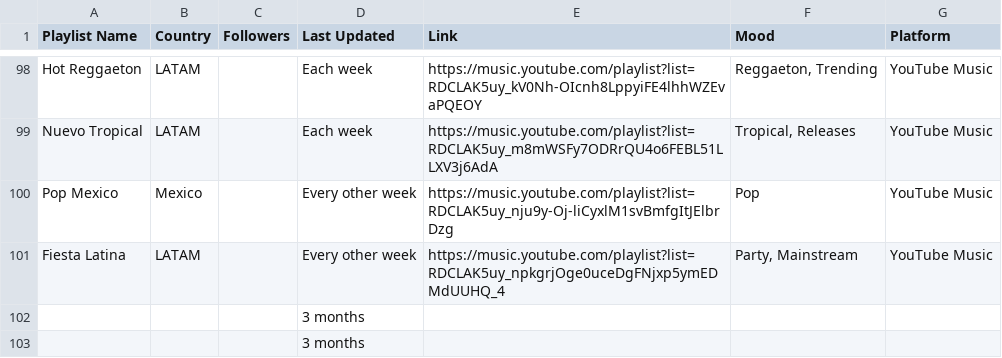
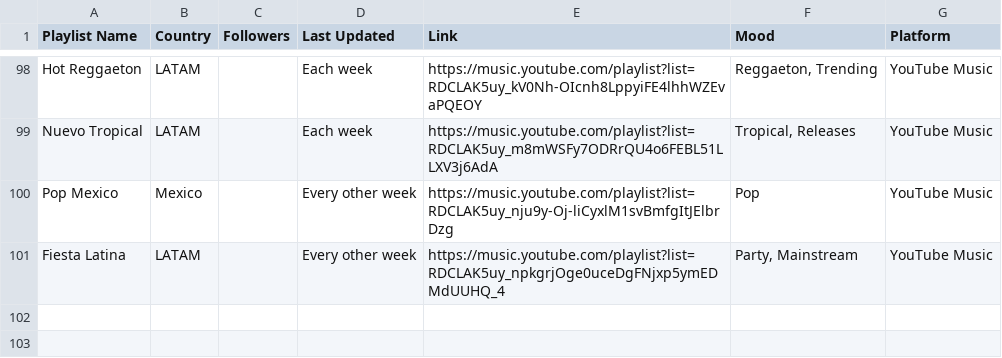
Before and after one commit to gobtech/dmm-tools, a CSV file: data/playlist_database.csv, drawn as a sheet; only a part is shown, gaps mark what is left out; the diff names each change by its address in the sheet, - before the commit and + after, or states it on an @@ line.

```diff
--- a/data/playlist_database.csv
+++ b/data/playlist_database.csv
-row 102:  |  |  | 3 months
-row 103:  |  |  | 3 months
```
Also changed, not shown: 4 other files.
